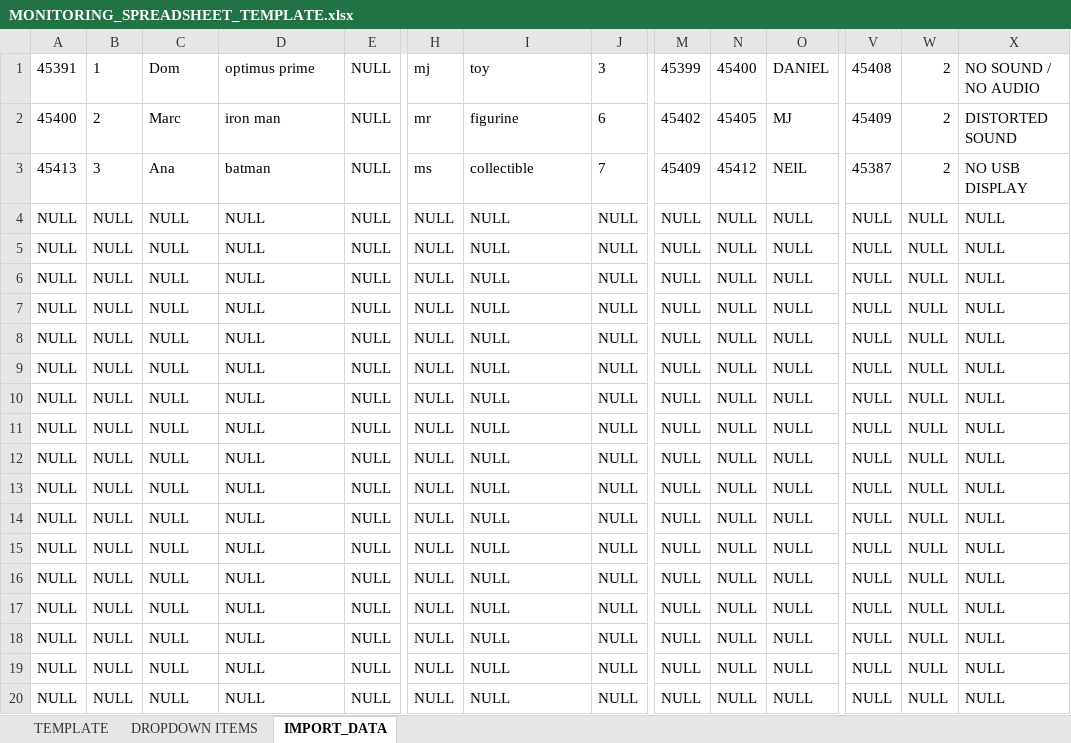
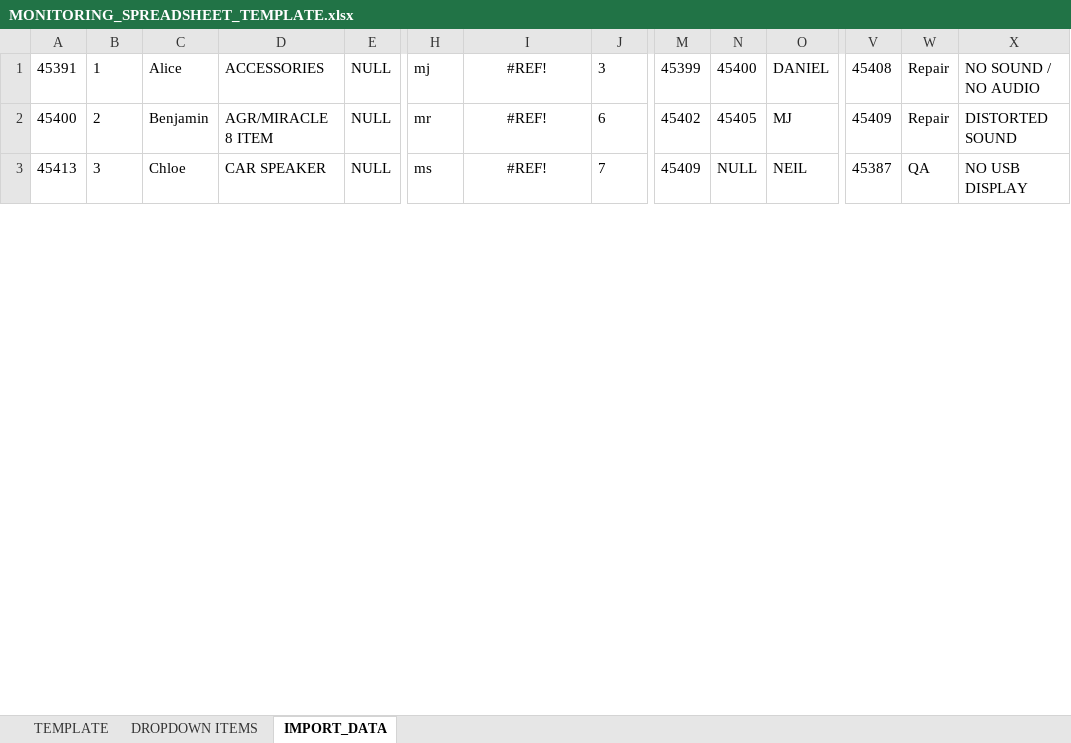
Before and after one commit to alotofnekos/CSSWENG-Report-Generator, an Excel workbook: MONITORING_SPREADSHEET_TEMPLATE.xlsx, sheet IMPORT_DATA, drawn as a sheet; only a part is shown, gaps mark what is left out; values as stored, in another font and other column widths than the file's, no borders; removed rows and columns are numbered as before the commit, all else as after; rows hold the shown columns only; the diff covers the shown part only; the diff names each change by its address in the sheet, - before the commit and + after, or states it on an @@ line.

Commit message:
Populated excel file

```diff
--- a/MONITORING_SPREADSHEET_TEMPLATE.xlsx (sheet IMPORT_DATA)
+++ b/MONITORING_SPREADSHEET_TEMPLATE.xlsx (sheet IMPORT_DATA)
-C1: Dom
+C1: Alice
-D1: optimus prime
+D1: ACCESSORIES
-I1: toy
+I1: #REF!
-I1:I3 alignment: left
+I1:I3 alignment: center
-W1:W2: 2
+W1:W2: Repair
-C2: Marc
+C2: Benjamin
-D2: iron man
+D2: AGR/MIRACLE 8 ITEM
-I2: figurine
+I2: #REF!
-C3: Ana
+C3: Chloe
-D3: batman
+D3: CAR SPEAKER
-I3: collectible
+I3: #REF!
-N3: 45412
+N3: NULL
-W3: 2
+W3: QA
-row 4: NULL | NULL | NULL | NULL | NULL | NULL | NULL | NULL | NULL | NULL | NULL | NULL | NULL | NULL
-row 5: NULL | NULL | NULL | NULL | NULL | NULL | NULL | NULL | NULL | NULL | NULL | NULL | NULL | NULL
-row 6: NULL | NULL | NULL | NULL | NULL | NULL | NULL | NULL | NULL | NULL | NULL | NULL | NULL | NULL
-row 7: NULL | NULL | NULL | NULL | NULL | NULL | NULL | NULL | NULL | NULL | NULL | NULL | NULL | NULL
-row 8: NULL | NULL | NULL | NULL | NULL | NULL | NULL | NULL | NULL | NULL | NULL | NULL | NULL | NULL
-row 9: NULL | NULL | NULL | NULL | NULL | NULL | NULL | NULL | NULL | NULL | NULL | NULL | NULL | NULL
-row 10: NULL | NULL | NULL | NULL | NULL | NULL | NULL | NULL | NULL | NULL | NULL | NULL | NULL | NULL
-row 11: NULL | NULL | NULL | NULL | NULL | NULL | NULL | NULL | NULL | NULL | NULL | NULL | NULL | NULL
-row 12: NULL | NULL | NULL | NULL | NULL | NULL | NULL | NULL | NULL | NULL | NULL | NULL | NULL | NULL
-row 13: NULL | NULL | NULL | NULL | NULL | NULL | NULL | NULL | NULL | NULL | NULL | NULL | NULL | NULL
-row 14: NULL | NULL | NULL | NULL | NULL | NULL | NULL | NULL | NULL | NULL | NULL | NULL | NULL | NULL
-row 15: NULL | NULL | NULL | NULL | NULL | NULL | NULL | NULL | NULL | NULL | NULL | NULL | NULL | NULL
-row 16: NULL | NULL | NULL | NULL | NULL | NULL | NULL | NULL | NULL | NULL | NULL | NULL | NULL | NULL
-row 17: NULL | NULL | NULL | NULL | NULL | NULL | NULL | NULL | NULL | NULL | NULL | NULL | NULL | NULL
-row 18: NULL | NULL | NULL | NULL | NULL | NULL | NULL | NULL | NULL | NULL | NULL | NULL | NULL | NULL
-row 19: NULL | NULL | NULL | NULL | NULL | NULL | NULL | NULL | NULL | NULL | NULL | NULL | NULL | NULL
-row 20: NULL | NULL | NULL | NULL | NULL | NULL | NULL | NULL | NULL | NULL | NULL | NULL | NULL | NULL
```
Also changed, not shown: 23 added rows and 6 removed rows elsewhere in this sheet, sheet TEMPLATE, sheet DROPDOWN ITEMS, charts or pictures.
